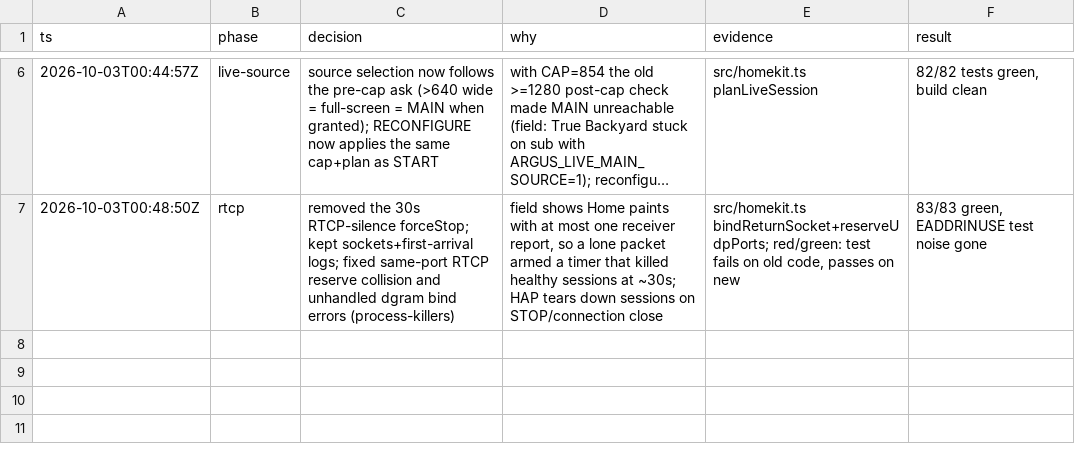
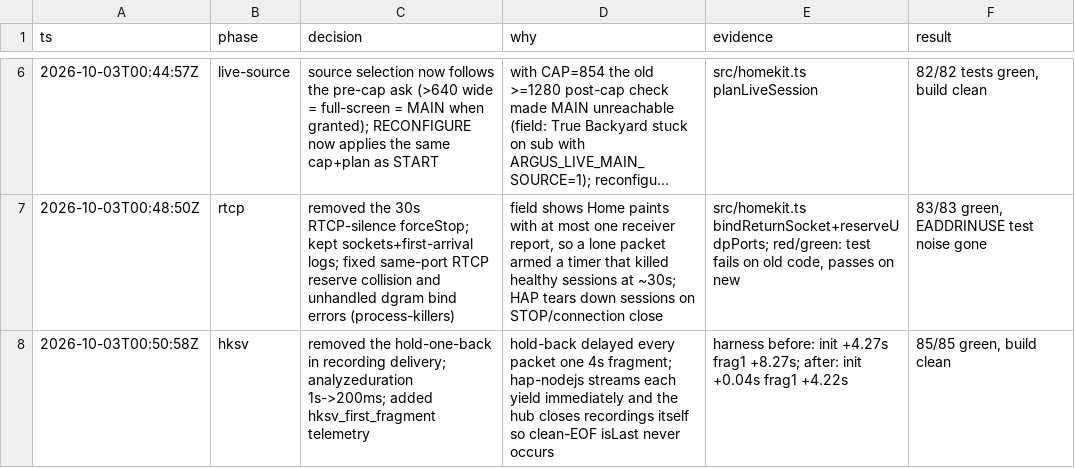
Before and after one commit to point-labs-dev/argus, a TSV file: decisions.tsv, drawn as a sheet; only a part is shown, gaps mark what is left out; long unchanged cells end in …; the diff names each change by its address in the sheet, - before the commit and + after, or states it on an @@ line.

```diff
--- a/decisions.tsv
+++ b/decisions.tsv
+row 8: 2026-10-03T00:50:58Z | hksv | removed the hold-one-back in recording delivery; analyzeduration 1s->200ms; added hksv_first_fragment telemetry | hold-back delayed every packet one 4s fragment; hap-nodejs streams each yield immediately and the hub closes recordings itself so clean-EOF isLast never occurs | harness before: init +4.27s frag1 +8.27s; after: init +0.04s frag1 +4.22s | 85/85 green, build clean
```
Also changed, not shown: 3 other files.
